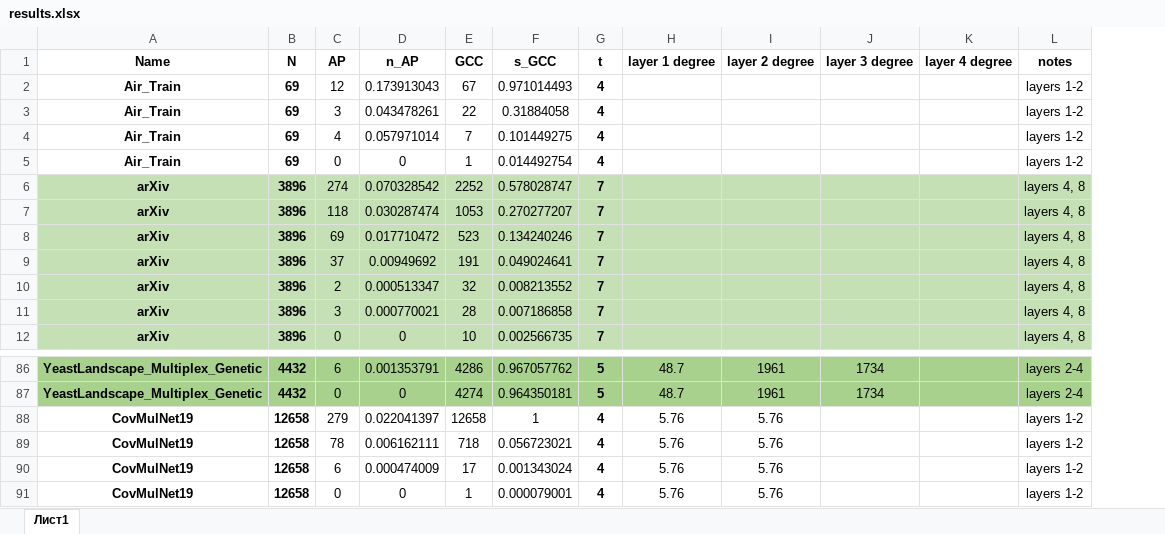
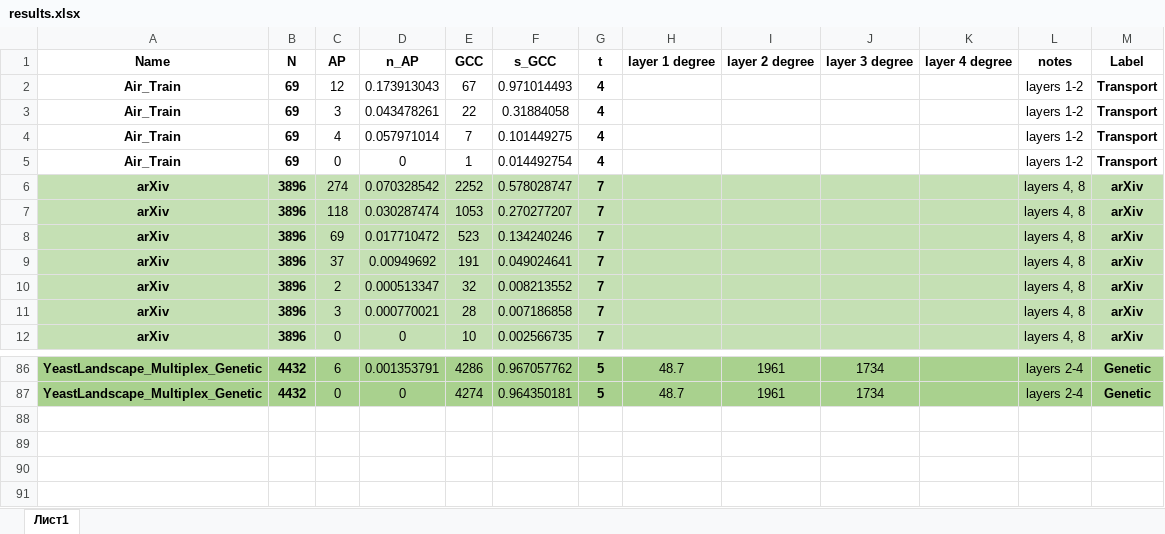
Before and after one commit to ArtemVergazov/ap_in_multiplex_networks, an Excel workbook: experiments/real_data_experiments/results/results.xlsx, sheet Лист1, drawn as a sheet; only a part is shown, gaps mark what is left out; values as stored, in another font and other column widths than the file's, no borders; removed rows and columns are numbered as before the commit, all else as after; the diff names each change by its address in the sheet, - before the commit and + after, or states it on an @@ line.

```diff
--- a/experiments/real_data_experiments/results/results.xlsx (sheet Лист1)
+++ b/experiments/real_data_experiments/results/results.xlsx (sheet Лист1)
+column M (Label), rows 2-12: Transport | Transport | Transport | Transport | arXiv | arXiv | arXiv | arXiv | arXiv | arXiv | arXiv; rows 86-87: Genetic | Genetic
-row 88: CovMulNet19 | 12658 | 279 | 0.022041397 | 12658 | 1 | 4 | 5.76 | 5.76 |  |  | layers 1-2
-row 89: CovMulNet19 | 12658 | 78 | 0.006162111 | 718 | 0.056723021 | 4 | 5.76 | 5.76 |  |  | layers 1-2
-row 90: CovMulNet19 | 12658 | 6 | 0.000474009 | 17 | 0.001343024 | 4 | 5.76 | 5.76 |  |  | layers 1-2
-row 91: CovMulNet19 | 12658 | 0 | 0 | 1 | 0.000079001 | 4 | 5.76 | 5.76 |  |  | layers 1-2
```
Also changed, not shown: experiments/real_data_experiments/results/results_single_layers.xlsx, 3 other files.
